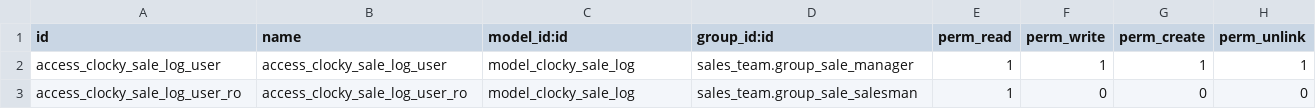
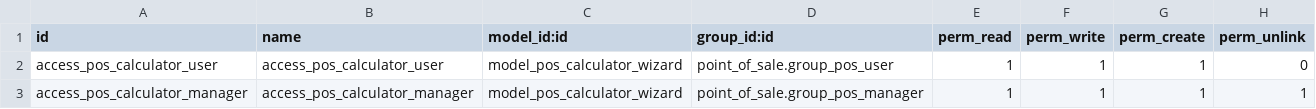
Before and after one commit to JKalith/clocky_accounting_integration, a CSV file: security/ir.model.access.csv, drawn as a sheet.

```diff
--- a/security/ir.model.access.csv
+++ b/security/ir.model.access.csv
@@ -1,3 +1,3 @@
 id,name,model_id:id,group_id:id,perm_read,perm_write,perm_create,perm_unlink
-access_clocky_sale_log_user,access_clocky_sale_log_user,model_clocky_sale_log,sales_team.group_sale_manager,1,1,1,1
-access_clocky_sale_log_user_ro,access_clocky_sale_log_user_ro,model_clocky_sale_log,sales_team.group_sale_salesman,1,0,0,0
+access_pos_calculator_user,access_pos_calculator_user,model_pos_calculator_wizard,point_of_sale.group_pos_user,1,1,1,0
+access_pos_calculator_manager,access_pos_calculator_manager,model_pos_calculator_wizard,point_of_sale.group_pos_manager,1,1,1,1
```
Also changed, not shown: 7 other files.
